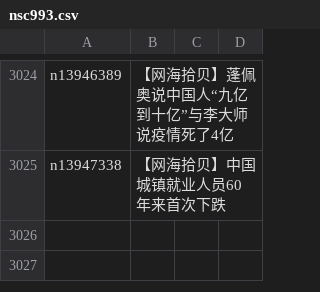
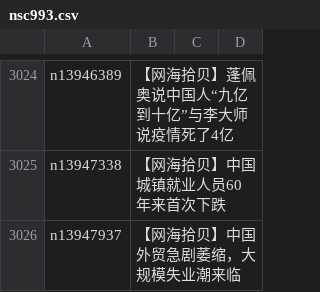
Before and after one commit to epic-marker/epoch-comment, a CSV file: indexes/nsc993.csv, drawn as a sheet; only a part is shown, gaps mark what is left out; the diff names each change by its address in the sheet, - before the commit and + after, or states it on an @@ line.

```diff
--- a/indexes/nsc993.csv
+++ b/indexes/nsc993.csv
+row 3026: n13947937 | 【网海拾贝】中国外贸急剧萎缩，大规模失业潮来临
```
Also changed, not shown: indexes/nsc1025.csv, 16 other files.
